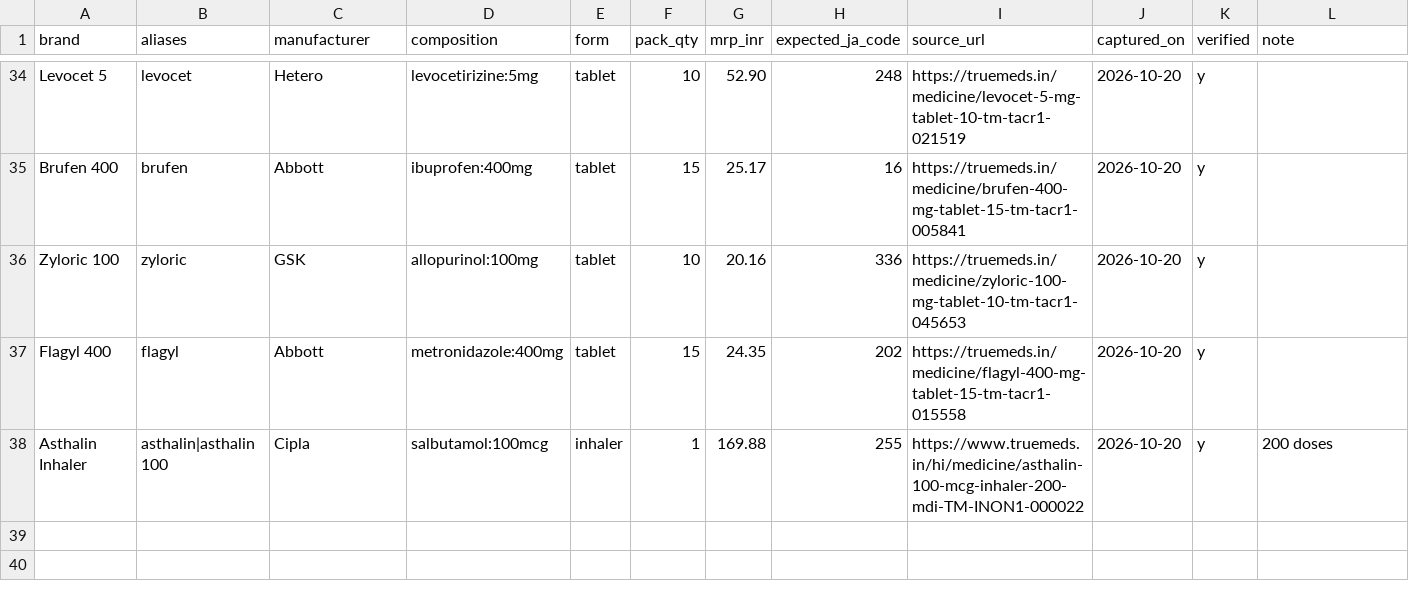
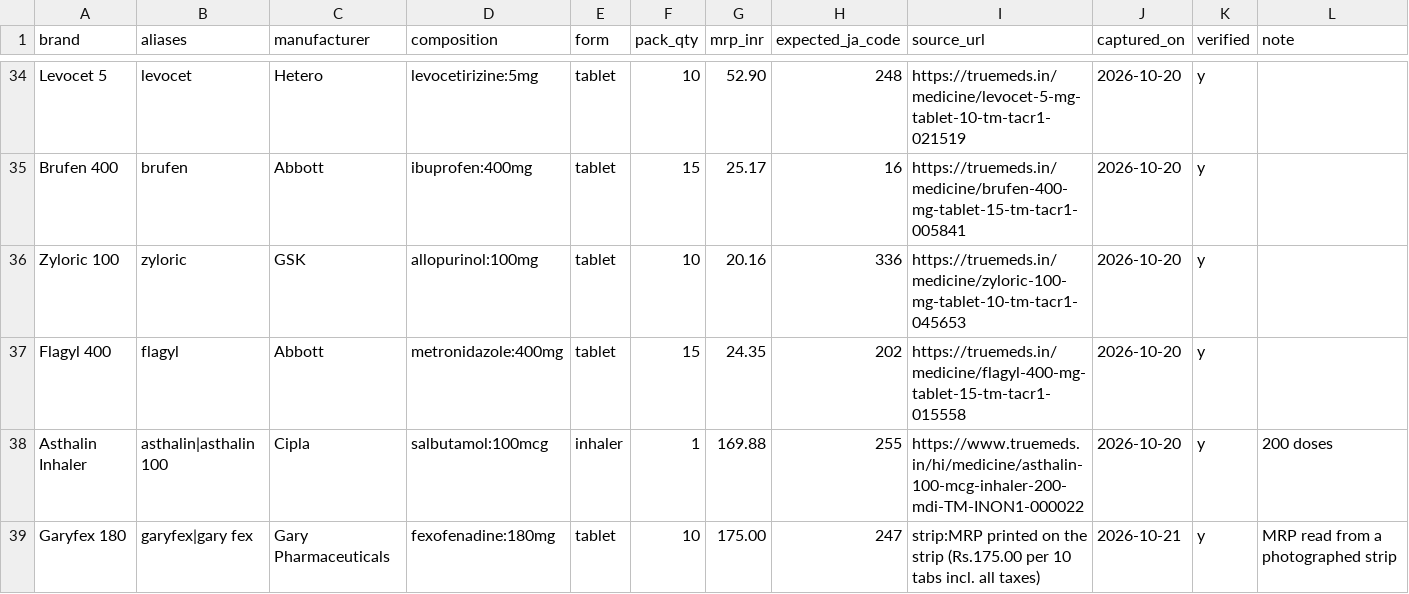
Before and after one commit to GamerxD01/Dawa-Daam, a CSV file: data/src/brands.csv, drawn as a sheet; only a part is shown, gaps mark what is left out; the diff names each change by its address in the sheet, - before the commit and + after, or states it on an @@ line.

```diff
--- a/data/src/brands.csv
+++ b/data/src/brands.csv
+row 39: Garyfex 180 | garyfex|gary fex | Gary Pharmaceuticals | fexofenadine:180mg | tablet | 10 | 175.00 | 247 | strip:MRP printed on the strip (Rs.175.00 per 10 tabs incl. all taxes) | 2026-10-21 | y | MRP read from a photographed strip
```
Also changed, not shown: data/src/janaushadhi.csv, data/src/molecules.csv, 1 other file.
